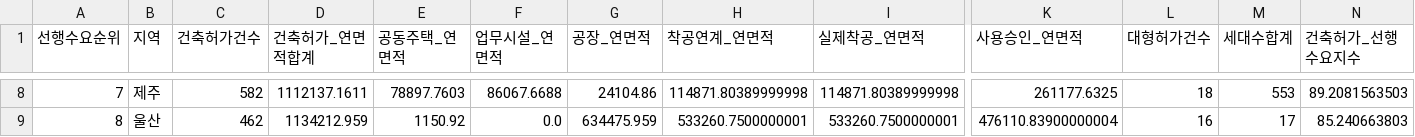
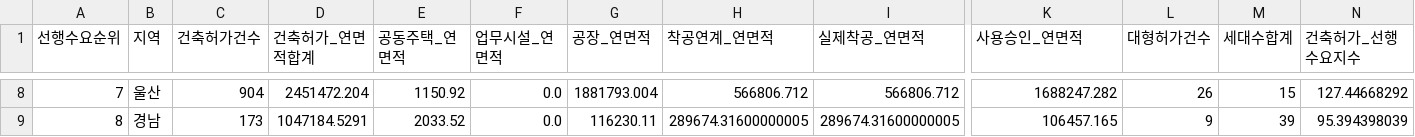
Before and after one commit to Ronaldooh123/steel-demand-report, a CSV file: data/cache/archhub_basis_region_summary_latest.csv, drawn as a sheet; only a part is shown, gaps mark what is left out; the diff covers the shown part only; the diff names each change by its address in the sheet, - before the commit and + after, or states it on an @@ line.

```diff
--- a/data/cache/archhub_basis_region_summary_latest.csv
+++ b/data/cache/archhub_basis_region_summary_latest.csv
-B8 (지역): 제주
+B8 (지역): 울산
-C8 (건축허가건수): 582
+C8 (건축허가건수): 904
-D8 (건축허가_연면적합계): 1112137.1611
+D8 (건축허가_연면적합계): 2451472.204
-E8 (공동주택_연면적): 78897.7603
+E8 (공동주택_연면적): 1150.92
-F8 (업무시설_연면적): 86067.6688
+F8 (업무시설_연면적): 0.0
-G8 (공장_연면적): 24104.86
+G8 (공장_연면적): 1881793.004
-H8 (착공연계_연면적): 114871.80389999998
+H8 (착공연계_연면적): 566806.712
-I8 (실제착공_연면적): 114871.80389999998
+I8 (실제착공_연면적): 566806.712
-K8 (사용승인_연면적): 261177.6325
+K8 (사용승인_연면적): 1688247.282
-L8 (대형허가건수): 18
+L8 (대형허가건수): 26
-M8 (세대수합계): 553
+M8 (세대수합계): 15
-N8 (건축허가_선행수요지수): 89.2081563503
+N8 (건축허가_선행수요지수): 127.44668292
-B9 (지역): 울산
+B9 (지역): 경남
-C9 (건축허가건수): 462
+C9 (건축허가건수): 173
-D9 (건축허가_연면적합계): 1134212.959
+D9 (건축허가_연면적합계): 1047184.5291
-E9 (공동주택_연면적): 1150.92
+E9 (공동주택_연면적): 2033.52
-G9 (공장_연면적): 634475.959
+G9 (공장_연면적): 116230.11
-H9 (착공연계_연면적): 533260.7500000001
+H9 (착공연계_연면적): 289674.31600000005
-I9 (실제착공_연면적): 533260.7500000001
+I9 (실제착공_연면적): 289674.31600000005
-K9 (사용승인_연면적): 476110.83900000004
+K9 (사용승인_연면적): 106457.165
-L9 (대형허가건수): 16
+L9 (대형허가건수): 9
-M9 (세대수합계): 17
+M9 (세대수합계): 39
-N9 (건축허가_선행수요지수): 85.240663803
+N9 (건축허가_선행수요지수): 95.394398039
```
Also changed, not shown: 150 edited cells elsewhere in this file, 2 other files.
